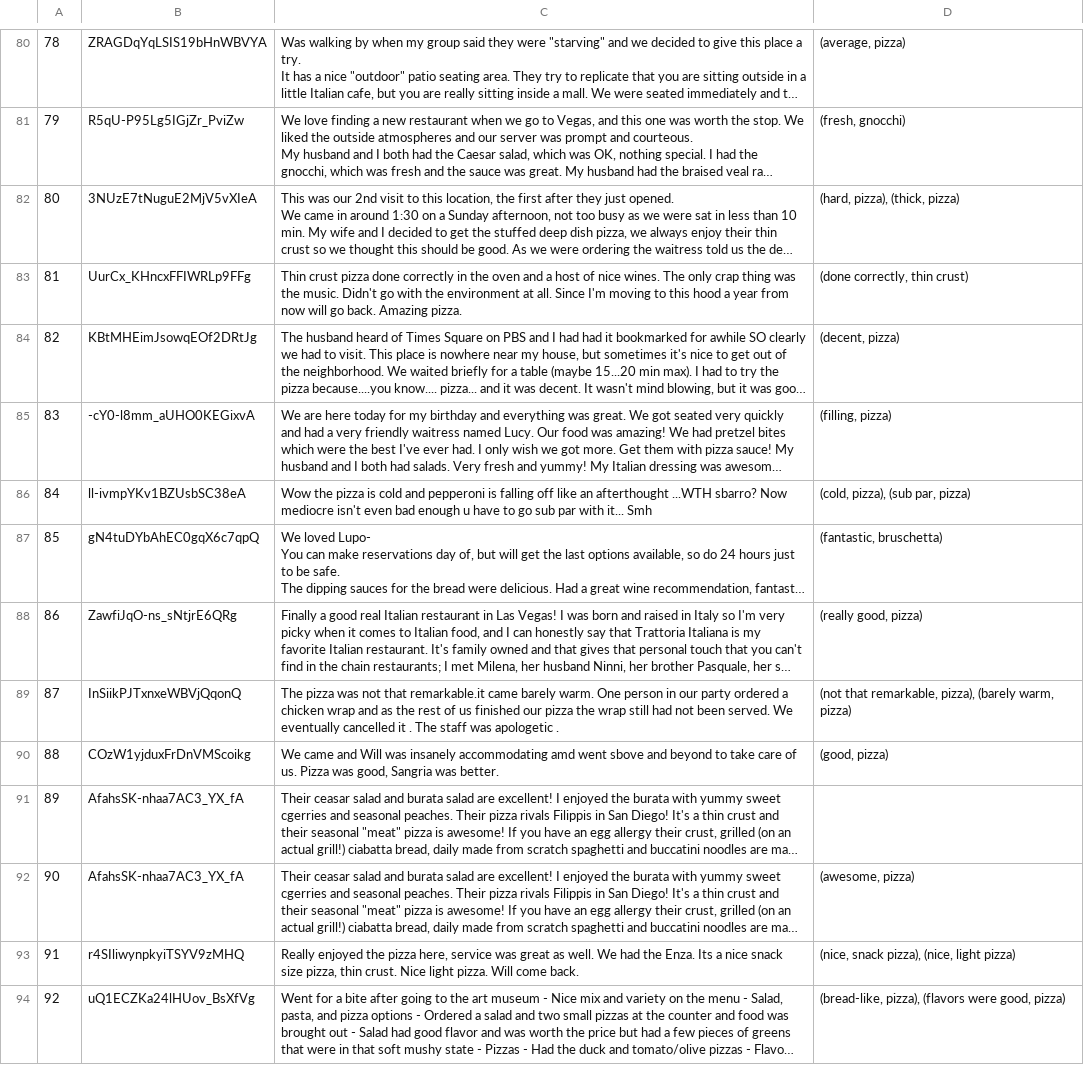
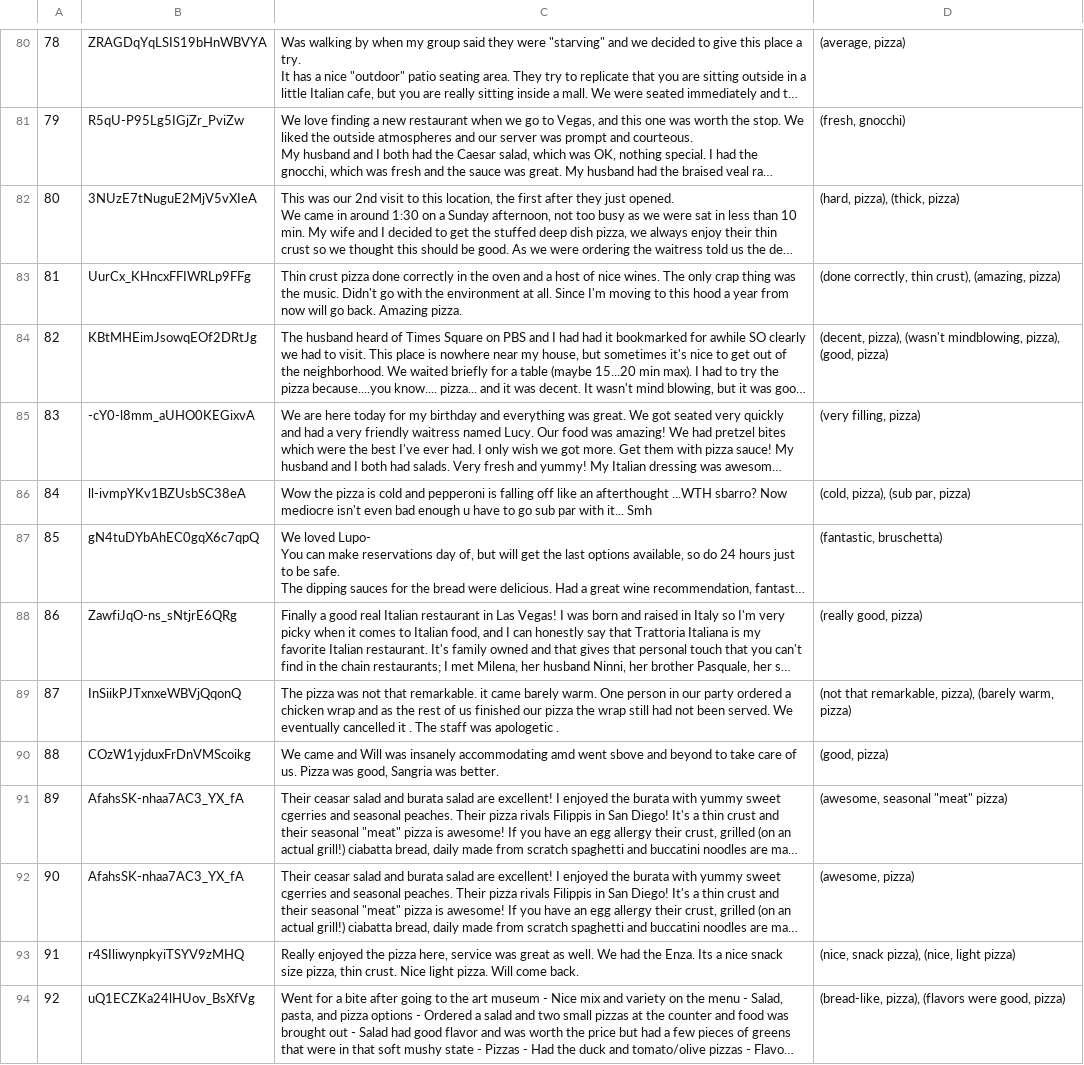
Before and after one commit to rrajasek95/opinion-mining, a CSV file: processed_data/annotated_lexicon_based_reviews.csv, drawn as a sheet; only a part is shown, gaps mark what is left out; long unchanged cells end in …; the diff covers the shown part only; the diff names each change by its address in the sheet, - before the commit and + after, or states it on an @@ line.

```diff
--- a/processed_data/annotated_lexicon_based_reviews.csv
+++ b/processed_data/annotated_lexicon_based_reviews.csv
-D83: (done correctly, thin crust)
+D83: (done correctly, thin crust), (amazing, pizza)
-D84: (decent, pizza)
+D84: (decent, pizza), (wasn't mindblowing, pizza), (good, pizza)
-D85: (filling, pizza)
+D85: (very filling, pizza)
-C89: …not that remarkable.it came barely…
+C89: …not that remarkable. it came barely…
-D91: (empty)
+D91: (awesome, seasonal "meat" pizza)
```
Also changed, not shown: 28 edited cells elsewhere in this file, 2 other files.
